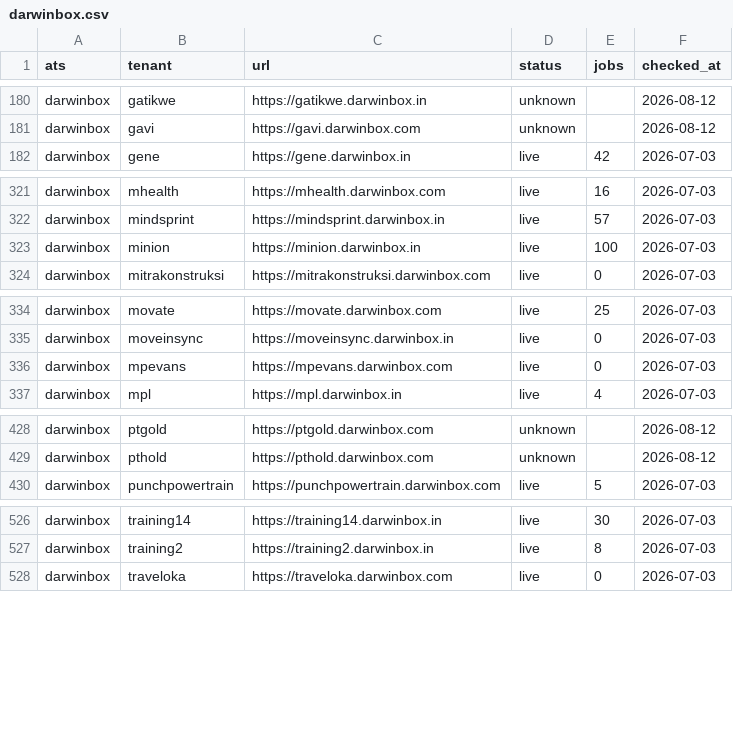
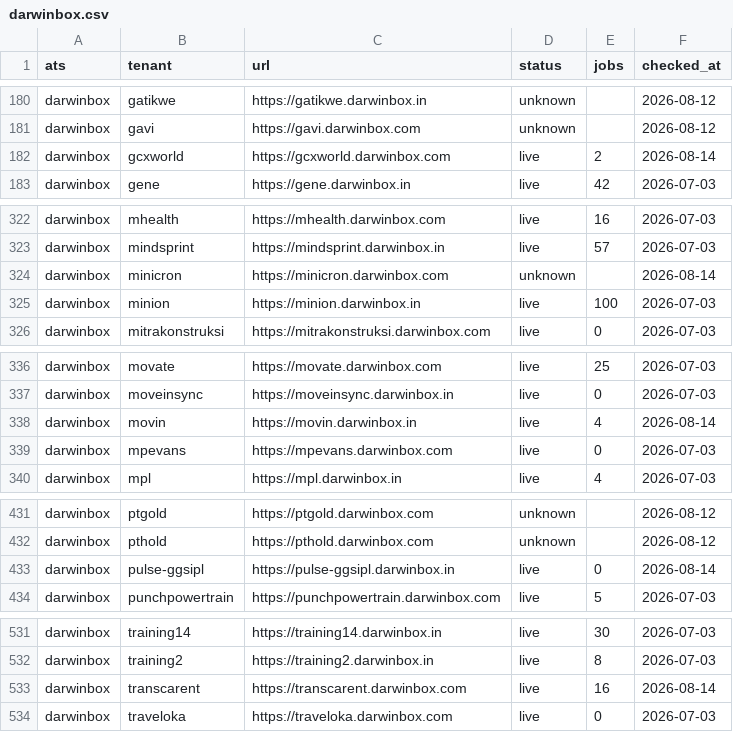
Before and after one commit to sarthakjain004/headstart, a CSV file: data/validate/liveness/darwinbox.csv, drawn as a sheet; only a part is shown, gaps mark what is left out; the diff covers the shown part only.

```diff
--- a/data/validate/liveness/darwinbox.csv
+++ b/data/validate/liveness/darwinbox.csv
@@ -181,2 +181,3 @@ darwinbox,gatikwe,https://gatikwe.darwinbox.in,unknown,,2026-08-12
 darwinbox,gavi,https://gavi.darwinbox.com,unknown,,2026-08-12
+darwinbox,gcxworld,https://gcxworld.darwinbox.com,live,2,2026-08-14
 darwinbox,gene,https://gene.darwinbox.in,live,42,2026-07-03
@@ -322,2 +323,3 @@ darwinbox,mhealth,https://mhealth.darwinbox.com,live,16,2026-07-03
 darwinbox,mindsprint,https://mindsprint.darwinbox.in,live,57,2026-07-03
+darwinbox,minicron,https://minicron.darwinbox.com,unknown,,2026-08-14
 darwinbox,minion,https://minion.darwinbox.in,live,100,2026-07-03
@@ -335,2 +337,3 @@ darwinbox,movate,https://movate.darwinbox.com,live,25,2026-07-03
 darwinbox,moveinsync,https://moveinsync.darwinbox.in,live,0,2026-07-03
+darwinbox,movin,https://movin.darwinbox.in,live,4,2026-08-14
 darwinbox,mpevans,https://mpevans.darwinbox.com,live,0,2026-07-03
@@ -429,2 +432,3 @@ darwinbox,ptgold,https://ptgold.darwinbox.com,unknown,,2026-08-12
 darwinbox,pthold,https://pthold.darwinbox.com,unknown,,2026-08-12
+darwinbox,pulse-ggsipl,https://pulse-ggsipl.darwinbox.in,live,0,2026-08-14
 darwinbox,punchpowertrain,https://punchpowertrain.darwinbox.com,live,5,2026-07-03
@@ -527,2 +532,3 @@ darwinbox,training14,https://training14.darwinbox.in,live,30,2026-07-03
 darwinbox,training2,https://training2.darwinbox.in,live,8,2026-07-03
+darwinbox,transcarent,https://transcarent.darwinbox.com,live,16,2026-08-14
 darwinbox,traveloka,https://traveloka.darwinbox.com,live,0,2026-07-03
```
Also changed, not shown: 2 added rows elsewhere in this file, data/validate/liveness/ashby.csv, data/validate/liveness/eightfold.csv, 16 other files.
